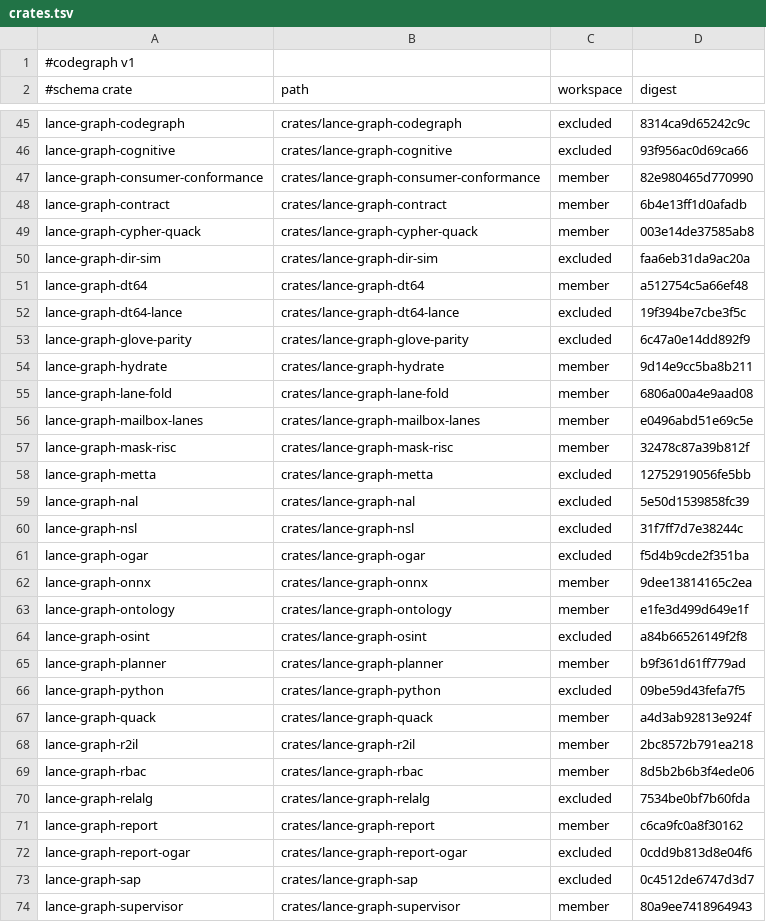
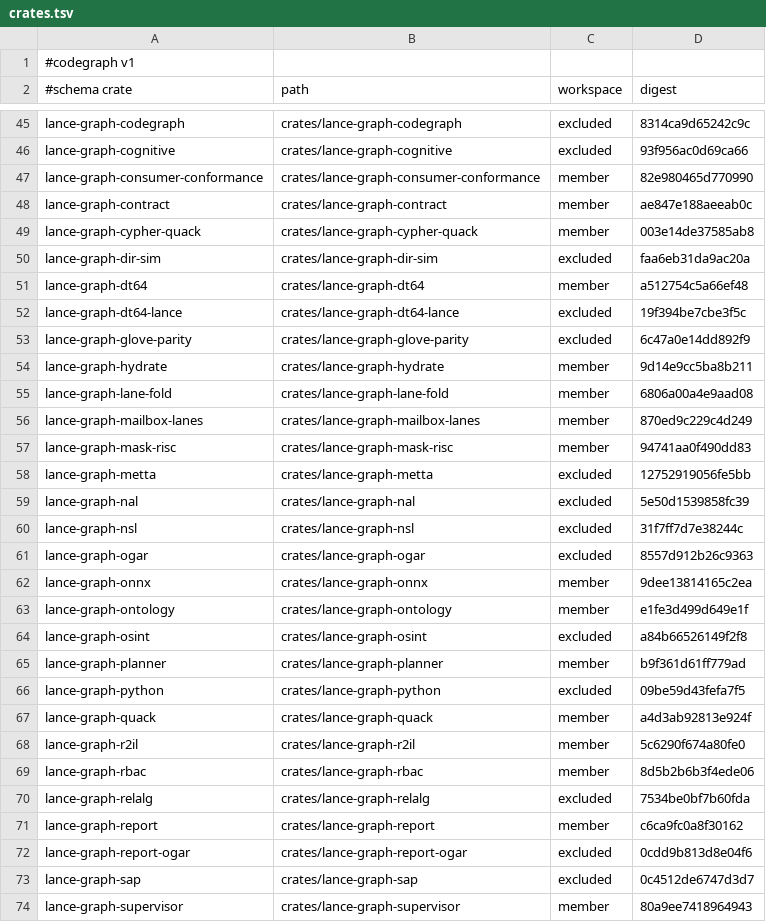
Before and after one commit to AdaWorldAPI/lance-graph, a TSV file: .codegraph/crates.tsv, drawn as a sheet; only a part is shown, gaps mark what is left out.

```diff
--- a/.codegraph/crates.tsv
+++ b/.codegraph/crates.tsv
@@ -47,3 +47,3 @@ lance-graph-cognitive	crates/lance-graph-cognitive	excluded	93f956ac0d69ca66
 lance-graph-consumer-conformance	crates/lance-graph-consumer-conformance	member	82e980465d770990
-lance-graph-contract	crates/lance-graph-contract	member	6b4e13ff1d0afadb
+lance-graph-contract	crates/lance-graph-contract	member	ae847e188aeeab0c
 lance-graph-cypher-quack	crates/lance-graph-cypher-quack	member	003e14de37585ab8
@@ -55,4 +55,4 @@ lance-graph-hydrate	crates/lance-graph-hydrate	member	9d14e9cc5ba8b211
 lance-graph-lane-fold	crates/lance-graph-lane-fold	member	6806a00a4e9aad08
-lance-graph-mailbox-lanes	crates/lance-graph-mailbox-lanes	member	e0496abd51e69c5e
-lance-graph-mask-risc	crates/lance-graph-mask-risc	member	32478c87a39b812f
+lance-graph-mailbox-lanes	crates/lance-graph-mailbox-lanes	member	870ed9c229c4d249
+lance-graph-mask-risc	crates/lance-graph-mask-risc	member	94741aa0f490dd83
 lance-graph-metta	crates/lance-graph-metta	excluded	12752919056fe5bb
@@ -60,3 +60,3 @@ lance-graph-nal	crates/lance-graph-nal	excluded	5e50d1539858fc39
 lance-graph-nsl	crates/lance-graph-nsl	excluded	31f7ff7d7e38244c
-lance-graph-ogar	crates/lance-graph-ogar	excluded	f5d4b9cde2f351ba
+lance-graph-ogar	crates/lance-graph-ogar	excluded	8557d912b26c9363
 lance-graph-onnx	crates/lance-graph-onnx	member	9dee13814165c2ea
@@ -67,3 +67,3 @@ lance-graph-python	crates/lance-graph-python	excluded	09be59d43fefa7f5
 lance-graph-quack	crates/lance-graph-quack	member	a4d3ab92813e924f
-lance-graph-r2il	crates/lance-graph-r2il	member	2bc8572b791ea218
+lance-graph-r2il	crates/lance-graph-r2il	member	5c6290f674a80fe0
 lance-graph-rbac	crates/lance-graph-rbac	member	8d5b2b6b3f4ede06
```
Also changed, not shown: .codegraph/coverage.tsv, .codegraph/freshness.tsv, 14 other files.
